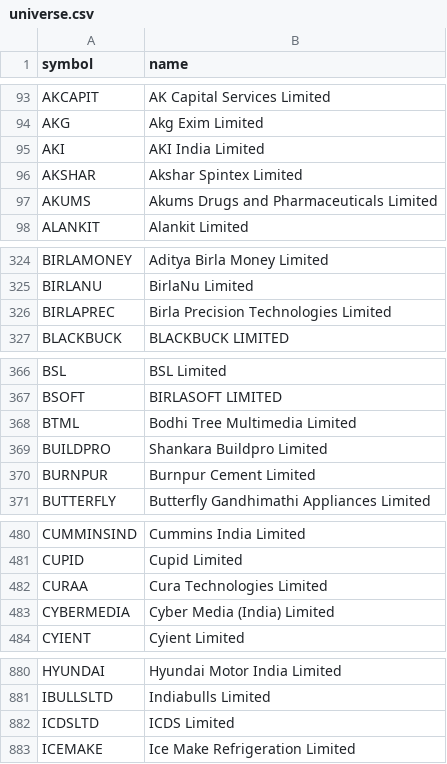
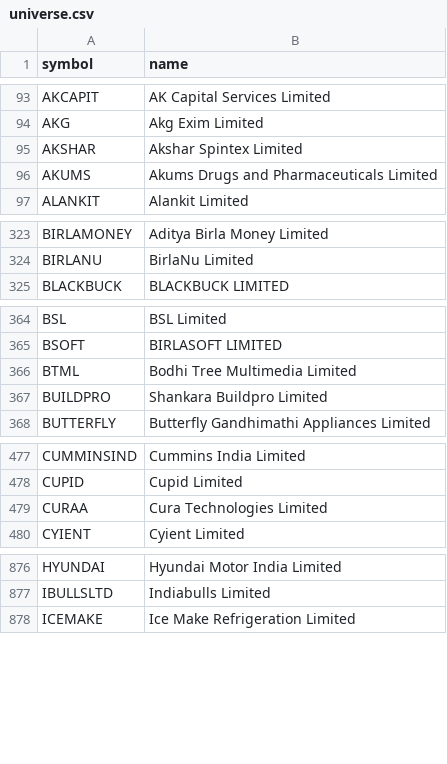
Before and after one commit to shisharay2468-sys/MOMENTUM-PF, a CSV file: universe.csv, drawn as a sheet; only a part is shown, gaps mark what is left out; the diff covers the shown part only.

```diff
--- a/universe.csv
+++ b/universe.csv
@@ -94,3 +94,2 @@ AKCAPIT,AK Capital Services Limited
 AKG,Akg Exim Limited
-AKI,AKI India Limited
 AKSHAR,Akshar Spintex Limited
@@ -325,3 +324,2 @@ BIRLAMONEY,Aditya Birla Money Limited
 BIRLANU,BirlaNu Limited
-BIRLAPREC,Birla Precision Technologies Limited
 BLACKBUCK,BLACKBUCK LIMITED
@@ -369,3 +367,2 @@ BTML,Bodhi Tree Multimedia Limited
 BUILDPRO,Shankara Buildpro Limited
-BURNPUR,Burnpur Cement Limited
 BUTTERFLY,Butterfly Gandhimathi Appliances Limited
@@ -482,3 +479,2 @@ CUPID,Cupid Limited
 CURAA,Cura Technologies Limited
-CYBERMEDIA,Cyber Media (India) Limited
 CYIENT,Cyient Limited
@@ -881,3 +877,2 @@ HYUNDAI,Hyundai Motor India Limited
 IBULLSLTD,Indiabulls Limited
-ICDSLTD,ICDS Limited
 ICEMAKE,Ice Make Refrigeration Limited
```
Also changed, not shown: 1 removed row elsewhere in this file, 3 other files.
